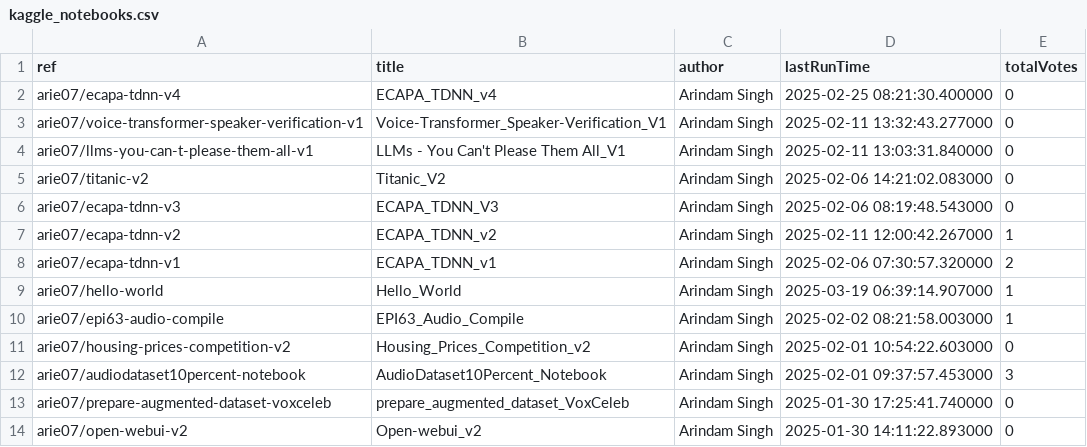
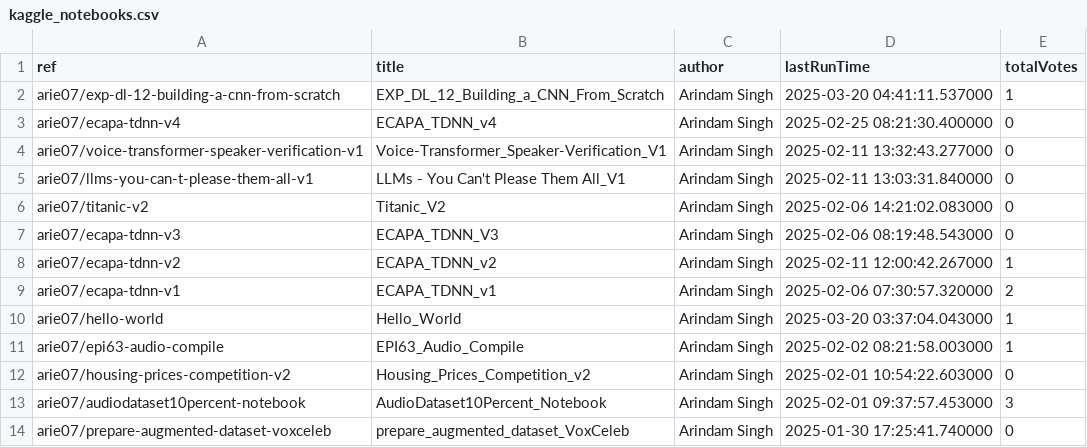
Before and after one commit to SinghArindam/Kaggle, a CSV file: notebooks/kaggle_notebooks.csv, drawn as a sheet; only a part is shown; the shorter side is filled out with more unchanged rows.

```diff
--- a/notebooks/kaggle_notebooks.csv
+++ b/notebooks/kaggle_notebooks.csv
@@ -1,2 +1,3 @@
 ref,title,author,lastRunTime,totalVotes
+arie07/exp-dl-12-building-a-cnn-from-scratch,EXP_DL_12_Building_a_CNN_From_Scratch,Arindam Singh,2025-03-20 04:41:11.537000,1
 arie07/ecapa-tdnn-v4,ECAPA_TDNN_v4,Arindam Singh,2025-02-25 08:21:30.400000,0
@@ -8,3 +9,3 @@ arie07/ecapa-tdnn-v2,ECAPA_TDNN_v2,Arindam Singh,2025-02-11 12:00:42.267000,1
 arie07/ecapa-tdnn-v1,ECAPA_TDNN_v1,Arindam Singh,2025-02-06 07:30:57.320000,2
-arie07/hello-world,Hello_World,Arindam Singh,2025-03-19 06:39:14.907000,1
+arie07/hello-world,Hello_World,Arindam Singh,2025-03-20 03:37:04.043000,1
 arie07/epi63-audio-compile,EPI63_Audio_Compile,Arindam Singh,2025-02-02 08:21:58.003000,1
```
Also changed, not shown: 3 other files.
